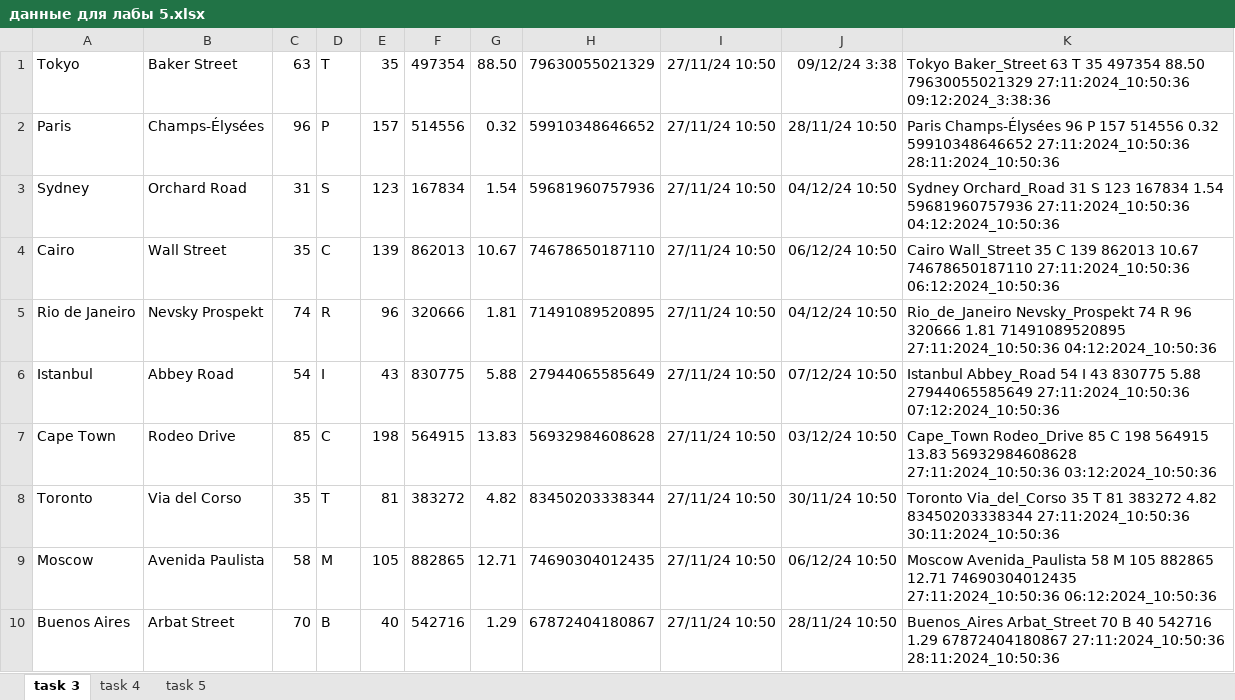
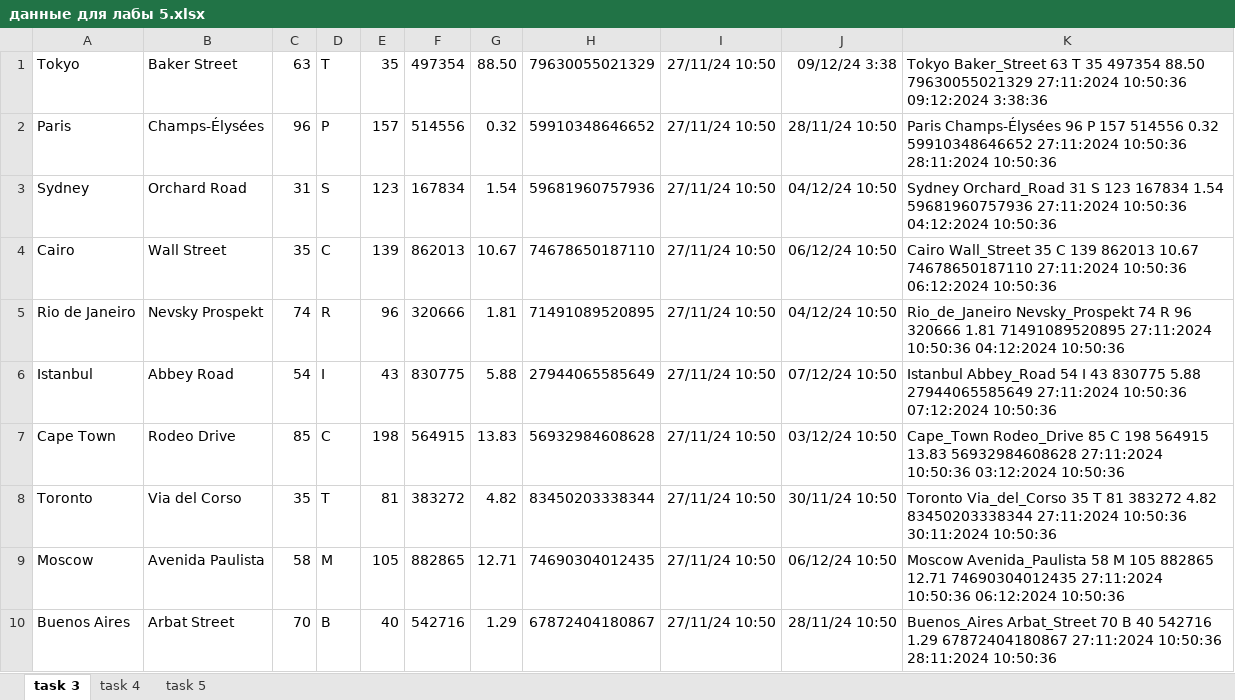
Before and after one commit to Shvepccc/RGU, an Excel workbook: lab5/данные для лабы 5.xlsx, sheet task 3, drawn as a sheet; only a part is shown; values as stored, in another font and other column widths than the file's, no borders; the diff covers the shown part only; the diff names each change by its address in the sheet, - before the commit and + after, or states it on an @@ line.

Commit message:
lab5: task 5 is done, task 6 is started

```diff
--- a/lab5/данные для лабы 5.xlsx (sheet task 3)
+++ b/lab5/данные для лабы 5.xlsx (sheet task 3)
-K1: …88.50 79630055021329 27:11:2024_10:50:36 09:12:2024_3:38:36
+K1: …88.50 79630055021329 27:11:2024 10:50:36 09:12:2024 3:38:36
-K2: …0.32 59910348646652 27:11:2024_10:50:36 28:11:2024_10:50:36
+K2: …0.32 59910348646652 27:11:2024 10:50:36 28:11:2024 10:50:36
-K3: …1.54 59681960757936 27:11:2024_10:50:36 04:12:2024_10:50:36
+K3: …1.54 59681960757936 27:11:2024 10:50:36 04:12:2024 10:50:36
-K4: …10.67 74678650187110 27:11:2024_10:50:36 06:12:2024_10:50:36
+K4: …10.67 74678650187110 27:11:2024 10:50:36 06:12:2024 10:50:36
-K5: …1.81 71491089520895 27:11:2024_10:50:36 04:12:2024_10:50:36
+K5: …1.81 71491089520895 27:11:2024 10:50:36 04:12:2024 10:50:36
-K6: …5.88 27944065585649 27:11:2024_10:50:36 07:12:2024_10:50:36
+K6: …5.88 27944065585649 27:11:2024 10:50:36 07:12:2024 10:50:36
-K7: …13.83 56932984608628 27:11:2024_10:50:36 03:12:2024_10:50:36
+K7: …13.83 56932984608628 27:11:2024 10:50:36 03:12:2024 10:50:36
-K8: …4.82 83450203338344 27:11:2024_10:50:36 30:11:2024_10:50:36
+K8: …4.82 83450203338344 27:11:2024 10:50:36 30:11:2024 10:50:36
-K9: …12.71 74690304012435 27:11:2024_10:50:36 06:12:2024_10:50:36
+K9: …12.71 74690304012435 27:11:2024 10:50:36 06:12:2024 10:50:36
-K10: …1.29 67872404180867 27:11:2024_10:50:36 28:11:2024_10:50:36
+K10: …1.29 67872404180867 27:11:2024 10:50:36 28:11:2024 10:50:36
```
Also changed, not shown: 10 edited cells elsewhere in this sheet, 39 other files.
